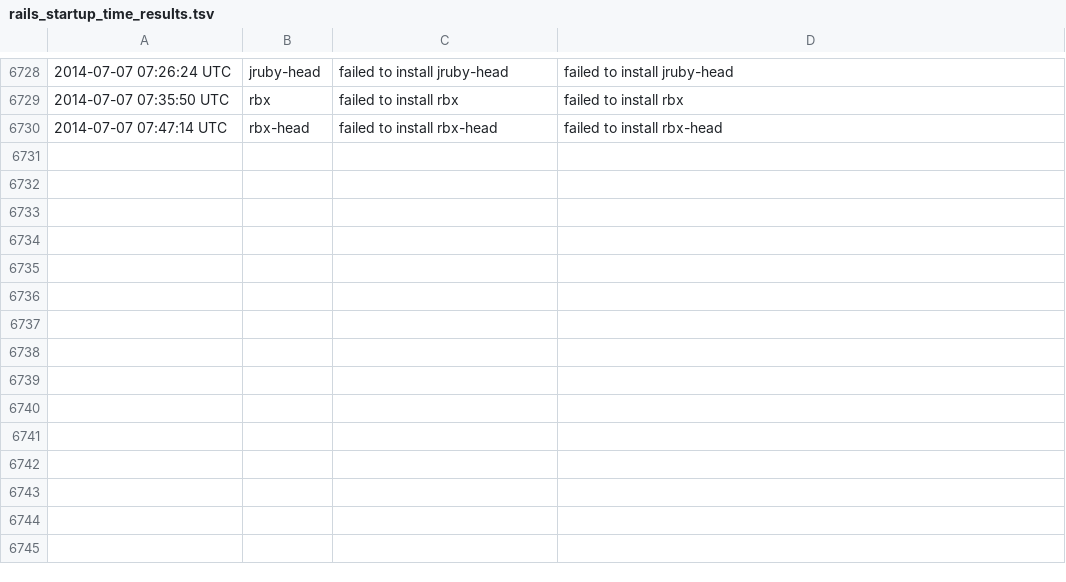
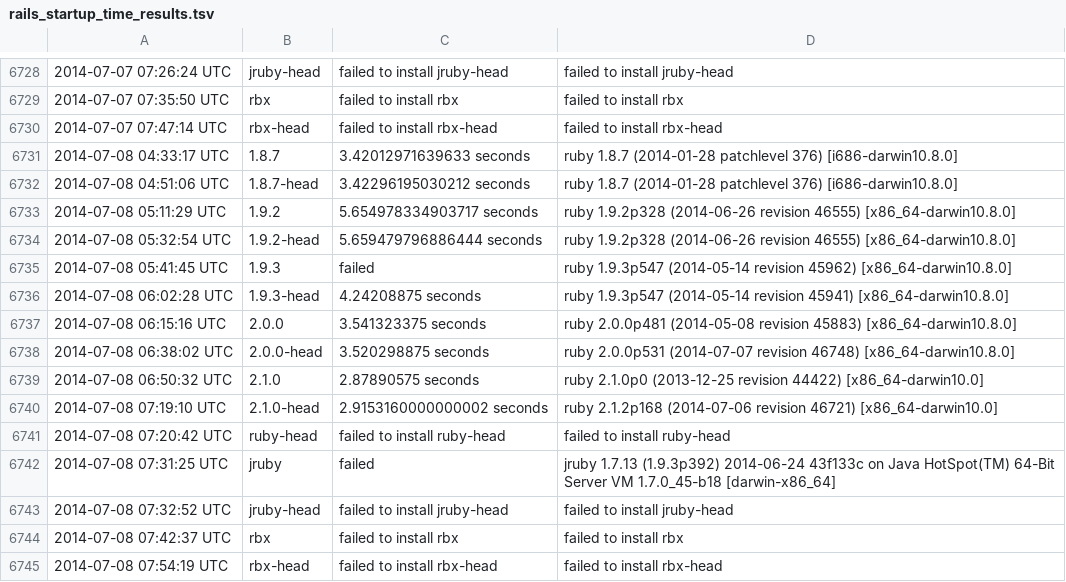
Before and after one commit to brianhempel/isrubyfastyet, a TSV file: results/rails_startup_time_results.tsv, drawn as a sheet; only a part is shown, gaps mark what is left out.

```diff
--- a/results/rails_startup_time_results.tsv
+++ b/results/rails_startup_time_results.tsv
@@ -6730 +6730,16 @@
 2014-07-07 07:47:14 UTC	rbx-head	failed to install rbx-head	failed to install rbx-head
+2014-07-08 04:33:17 UTC	1.8.7	3.42012971639633 seconds	ruby 1.8.7 (2014-01-28 patchlevel 376) [i686-darwin10.8.0]
+2014-07-08 04:51:06 UTC	1.8.7-head	3.42296195030212 seconds	ruby 1.8.7 (2014-01-28 patchlevel 376) [i686-darwin10.8.0]
+2014-07-08 05:11:29 UTC	1.9.2	5.654978334903717 seconds	ruby 1.9.2p328 (2014-06-26 revision 46555) [x86_64-darwin10.8.0]
+2014-07-08 05:32:54 UTC	1.9.2-head	5.659479796886444 seconds	ruby 1.9.2p328 (2014-06-26 revision 46555) [x86_64-darwin10.8.0]
+2014-07-08 05:41:45 UTC	1.9.3	failed	ruby 1.9.3p547 (2014-05-14 revision 45962) [x86_64-darwin10.8.0]
+2014-07-08 06:02:28 UTC	1.9.3-head	4.24208875 seconds	ruby 1.9.3p547 (2014-05-14 revision 45941) [x86_64-darwin10.8.0]
+2014-07-08 06:15:16 UTC	2.0.0	3.541323375 seconds	ruby 2.0.0p481 (2014-05-08 revision 45883) [x86_64-darwin10.8.0]
+2014-07-08 06:38:02 UTC	2.0.0-head	3.520298875 seconds	ruby 2.0.0p531 (2014-07-07 revision 46748) [x86_64-darwin10.8.0]
+2014-07-08 06:50:32 UTC	2.1.0	2.87890575 seconds	ruby 2.1.0p0 (2013-12-25 revision 44422) [x86_64-darwin10.0]
+2014-07-08 07:19:10 UTC	2.1.0-head	2.9153160000000002 seconds	ruby 2.1.2p168 (2014-07-06 revision 46721) [x86_64-darwin10.0]
+2014-07-08 07:20:42 UTC	ruby-head	failed to install ruby-head	failed to install ruby-head
+2014-07-08 07:31:25 UTC	jruby	failed	jruby 1.7.13 (1.9.3p392) 2014-06-24 43f133c on Java HotSpot(TM) 64-Bit Server VM 1.7.0_45-b18 [darwin-x86_64]
+2014-07-08 07:32:52 UTC	jruby-head	failed to install jruby-head	failed to install jruby-head
+2014-07-08 07:42:37 UTC	rbx	failed to install rbx	failed to install rbx
+2014-07-08 07:54:19 UTC	rbx-head	failed to install rbx-head	failed to install rbx-head
```
Also changed, not shown: results/rails_memory_usage_results.tsv, results/rails_requests_per_second_results.tsv, 1 other file.
